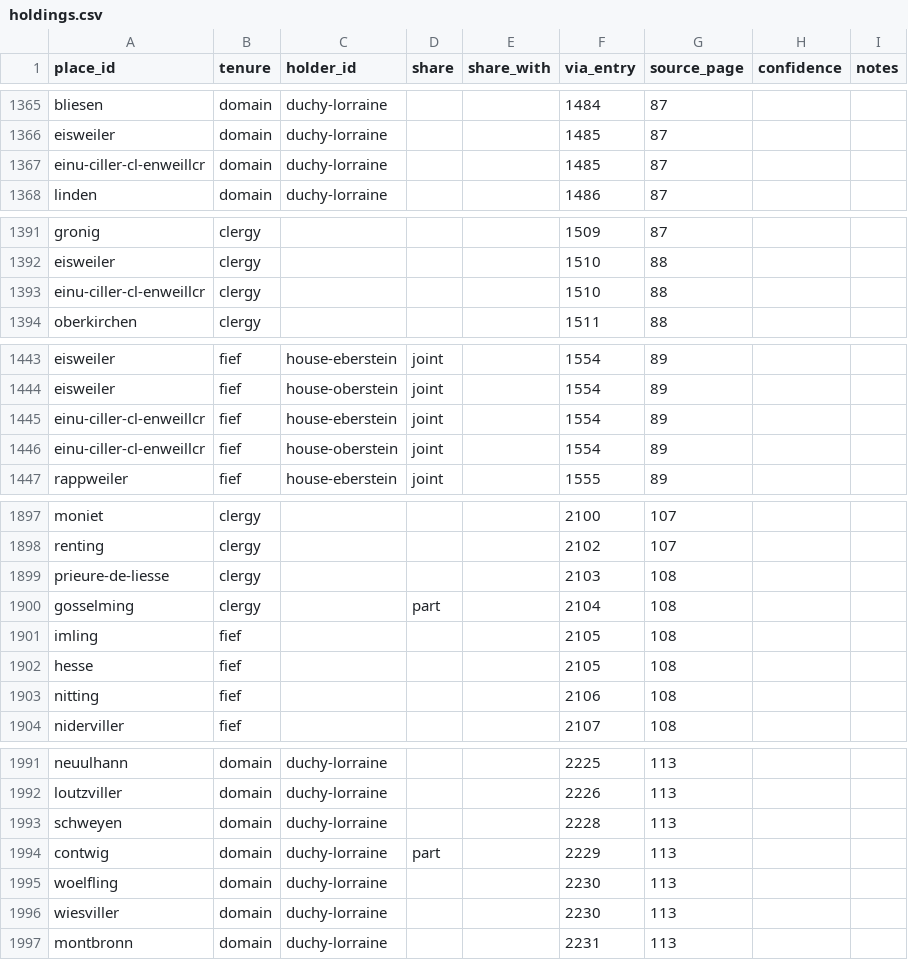
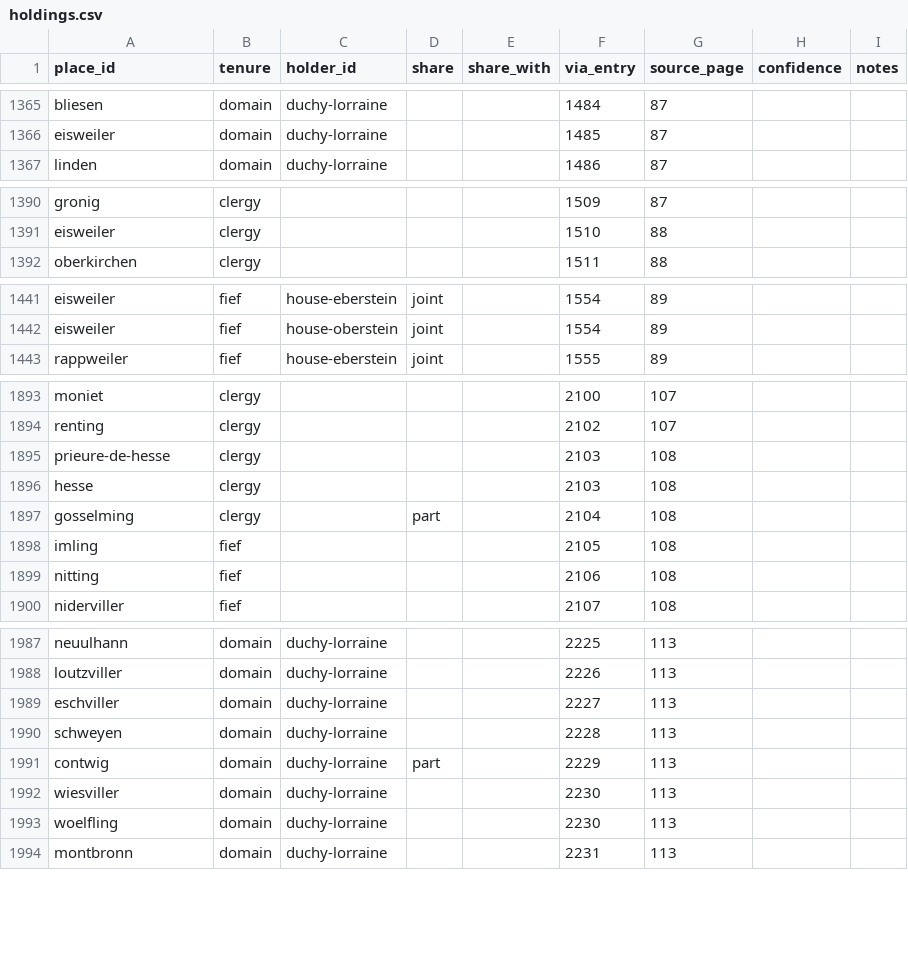
Before and after one commit to skachano/hist-map_dl1594, a CSV file: data/curated/holdings.csv, drawn as a sheet; only a part is shown, gaps mark what is left out; the diff covers the shown part only.

```diff
--- a/data/curated/holdings.csv
+++ b/data/curated/holdings.csv
@@ -1366,3 +1366,2 @@ bliesen,domain,duchy-lorraine,,,1484,87,,
 eisweiler,domain,duchy-lorraine,,,1485,87,,
-einu-ciller-cl-enweillcr,domain,duchy-lorraine,,,1485,87,,
 linden,domain,duchy-lorraine,,,1486,87,,
@@ -1392,3 +1391,2 @@ gronig,clergy,,,,1509,87,,
 eisweiler,clergy,,,,1510,88,,
-einu-ciller-cl-enweillcr,clergy,,,,1510,88,,
 oberkirchen,clergy,,,,1511,88,,
@@ -1444,4 +1442,2 @@ eisweiler,fief,house-eberstein,joint,,1554,89,,
 eisweiler,fief,house-oberstein,joint,,1554,89,,
-einu-ciller-cl-enweillcr,fief,house-eberstein,joint,,1554,89,,
-einu-ciller-cl-enweillcr,fief,house-oberstein,joint,,1554,89,,
 rappweiler,fief,house-eberstein,joint,,1555,89,,
@@ -1898,6 +1894,6 @@ moniet,clergy,,,,2100,107,,
 renting,clergy,,,,2102,107,,
-prieure-de-liesse,clergy,,,,2103,108,,
+prieure-de-hesse,clergy,,,,2103,108,,
+hesse,clergy,,,,2103,108,,
 gosselming,clergy,,part,,2104,108,,
 imling,fief,,,,2105,108,,
-hesse,fief,,,,2105,108,,
 nitting,fief,,,,2106,108,,
@@ -1992,6 +1988,7 @@ neuulhann,domain,duchy-lorraine,,,2225,113,,
 loutzviller,domain,duchy-lorraine,,,2226,113,,
+eschviller,domain,duchy-lorraine,,,2227,113,,
 schweyen,domain,duchy-lorraine,,,2228,113,,
 contwig,domain,duchy-lorraine,part,,2229,113,,
-woelfling,domain,duchy-lorraine,,,2230,113,,
 wiesviller,domain,duchy-lorraine,,,2230,113,,
+woelfling,domain,duchy-lorraine,,,2230,113,,
 montbronn,domain,duchy-lorraine,,,2231,113,,
```
Also changed, not shown: 4 edited cells elsewhere in this file, data/curated/entries.csv, data/curated/index_links.csv, 18 other files.
